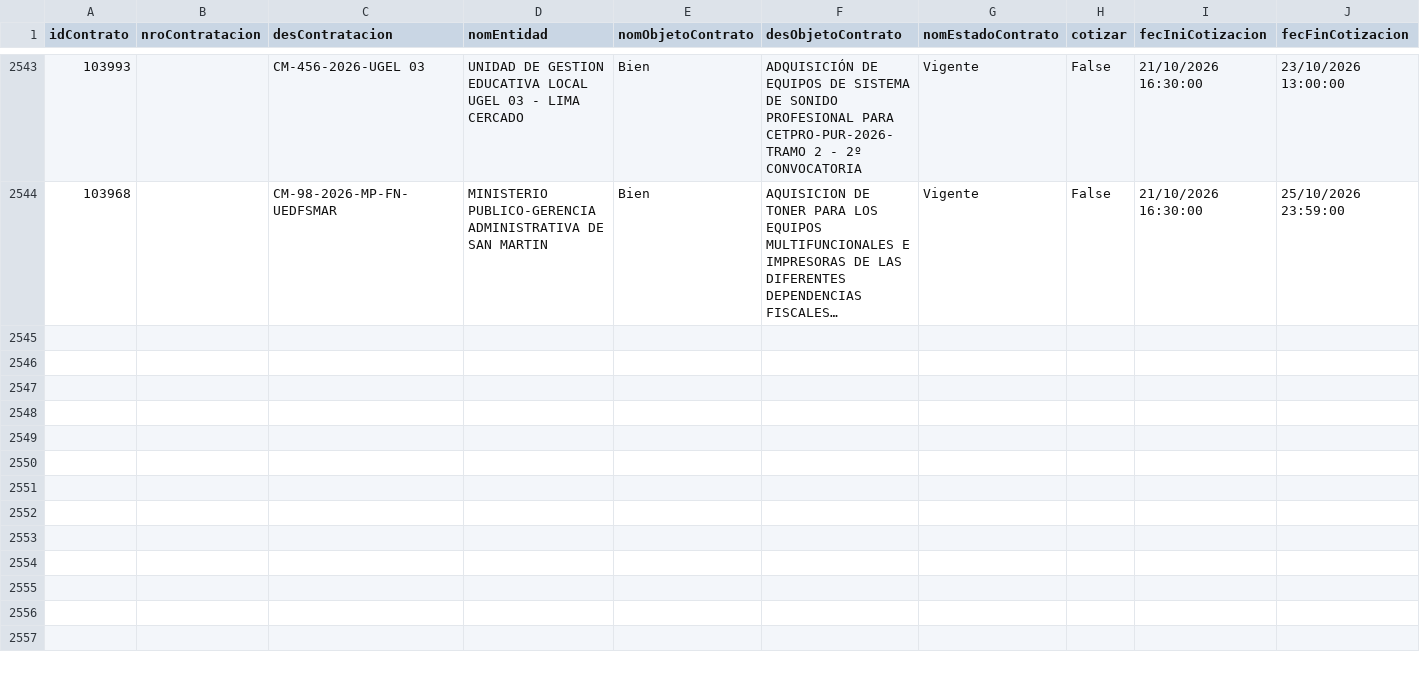
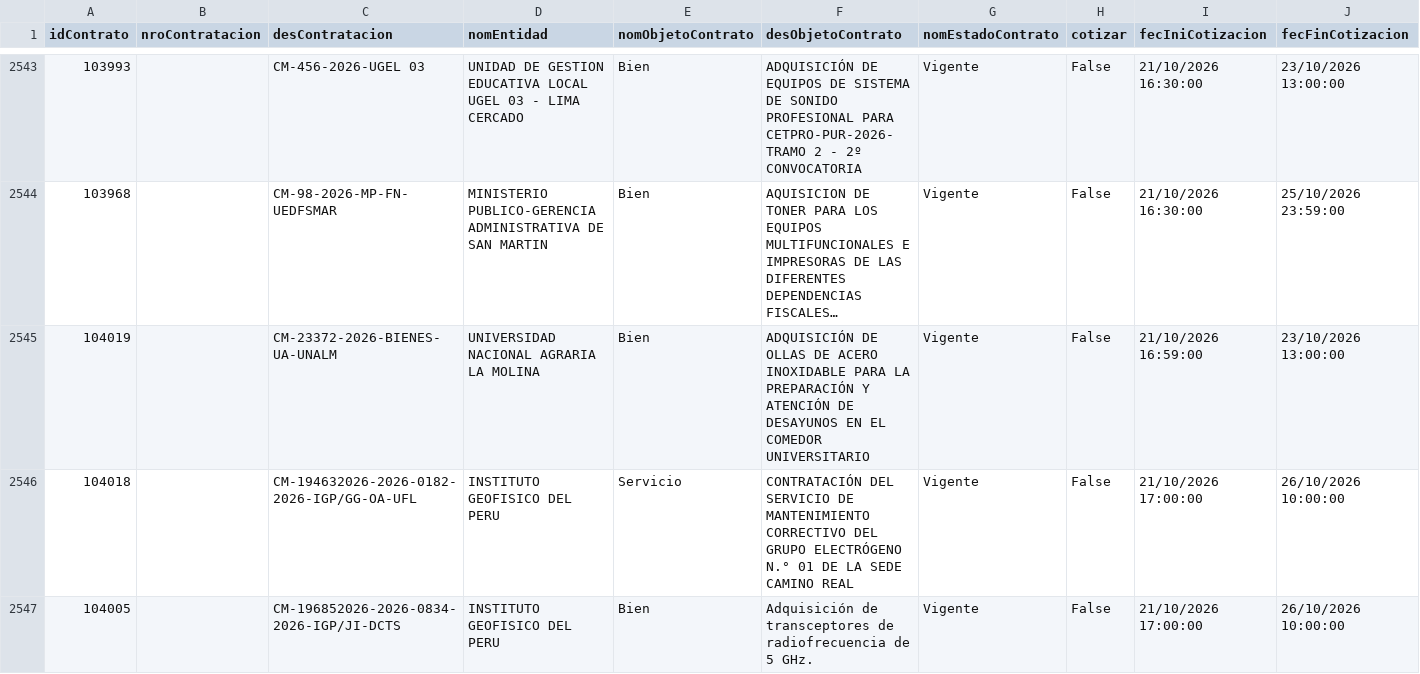
Before and after one commit to Kyokushinkan/radar-contrataciones-peru, a CSV file: data/public/pladicop_cotizaciones_v17.csv, drawn as a sheet; only a part is shown, gaps mark what is left out; long unchanged cells end in …; rows hold the shown columns only; the diff covers the shown part only; the diff names each change by its address in the sheet, - before the commit and + after, or states it on an @@ line.

Commit message:
Actualizar PLADICOP: 6 contratos nuevos, total 2549

```diff
--- a/data/public/pladicop_cotizaciones_v17.csv
+++ b/data/public/pladicop_cotizaciones_v17.csv
+row 2545: 104019 |  | CM-23372-2026-BIENES-UA-UNALM | UNIVERSIDAD NACIONAL AGRARIA LA MOLINA | Bien | ADQUISICIÓN DE OLLAS DE ACERO INOXIDABLE PARA LA PREPARACIÓN Y ATENCIÓN DE DESAYUNOS EN EL COMEDOR UNIVERSITARIO | Vigente | False | 21/10/2026 16:59:00 | 23/10/2026 13:00:00
+row 2546: 104018 |  | CM-194632026-2026-0182-2026-IGP/GG-OA-UFL | INSTITUTO GEOFISICO DEL PERU | Servicio | CONTRATACIÓN DEL SERVICIO DE MANTENIMIENTO CORRECTIVO DEL GRUPO ELECTRÓGENO N.° 01 DE LA SEDE CAMINO REAL | Vigente | False | 21/10/2026 17:00:00 | 26/10/2026 10:00:00
+row 2547: 104005 |  | CM-196852026-2026-0834-2026-IGP/JI-DCTS | INSTITUTO GEOFISICO DEL PERU | Bien | Adquisición de transceptores de radiofrecuencia de 5 GHz. | Vigente | False | 21/10/2026 17:00:00 | 26/10/2026 10:00:00
```
Also changed, not shown: 3 added rows elsewhere in this file.
